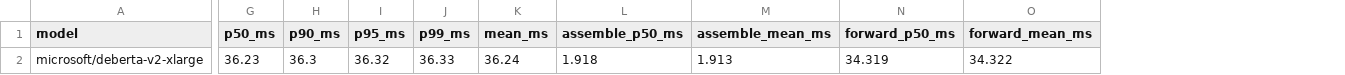
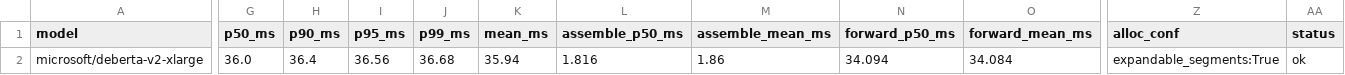
Before and after one commit to ashutoshrdwivedi/lora_scaling, a CSV file: benchmarks/results/rebuttal_deberta/smoke_deberta.csv, drawn as a sheet; only a part is shown, gaps mark what is left out; the diff covers the shown part only; the diff names each change by its address in the sheet, - before the commit and + after, or states it on an @@ line.

```diff
--- a/benchmarks/results/rebuttal_deberta/smoke_deberta.csv
+++ b/benchmarks/results/rebuttal_deberta/smoke_deberta.csv
+column Z (alloc_conf), row 2: expandable_segments:True
+column AA (status), row 2: ok
-G2 (p50_ms): 36.23
+G2 (p50_ms): 36.0
-H2 (p90_ms): 36.3
+H2 (p90_ms): 36.4
-I2 (p95_ms): 36.32
+I2 (p95_ms): 36.56
-J2 (p99_ms): 36.33
+J2 (p99_ms): 36.68
-K2 (mean_ms): 36.24
+K2 (mean_ms): 35.94
-L2 (assemble_p50_ms): 1.918
+L2 (assemble_p50_ms): 1.816
-M2 (assemble_mean_ms): 1.913
+M2 (assemble_mean_ms): 1.86
-N2 (forward_p50_ms): 34.319
+N2 (forward_p50_ms): 34.094
-O2 (forward_mean_ms): 34.322
+O2 (forward_mean_ms): 34.084
```
Also changed, not shown: 3 edited cells elsewhere in this file, benchmarks/results/rebuttal_deberta/sweep_deberta_capacity.csv, benchmarks/results/rebuttal_xlmr_xl/peft_base_xlmrxl.csv, 15 other files.
